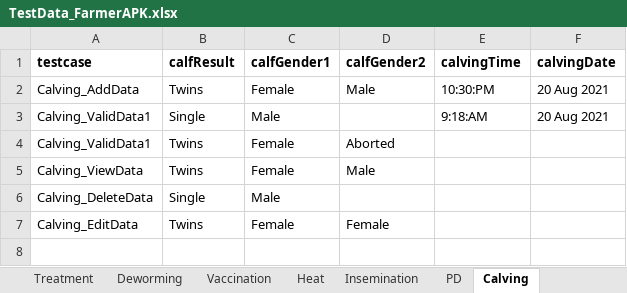
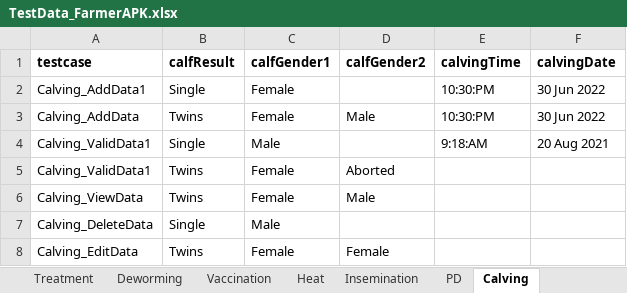
Before and after one commit to Surabhi-sk/NitaraAndroidFarmerApplication, an Excel workbook: AndroidAutomation_Farmer/src/main/resources/TestData_FarmerAPK.xlsx, sheet Calving, drawn as a sheet; values as stored, in another font and other column widths than the file's, no borders; addresses are those after the commit; the diff names each change by its address in the sheet, - before the commit and + after, or states it on an @@ line.

```diff
--- a/AndroidAutomation_Farmer/src/main/resources/TestData_FarmerAPK.xlsx (sheet Calving)
+++ b/AndroidAutomation_Farmer/src/main/resources/TestData_FarmerAPK.xlsx (sheet Calving)
+row 2: Calving_AddData1 | Single | Female |  | 10:30:PM | 30 Jun 2022
-F3 (calvingDate): 20 Aug 2021
+F3 (calvingDate): 30 Jun 2022
```
Also changed, not shown: sheet PD, sheet Insemination, sheet Heat, other sheet tabs, AndroidAutomation_Farmer/src/main/resources/API_Testdata.xlsx, 6 other files.
